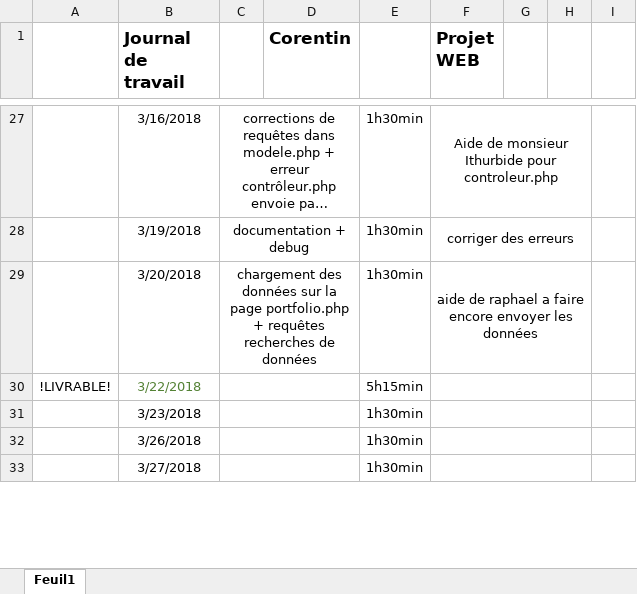
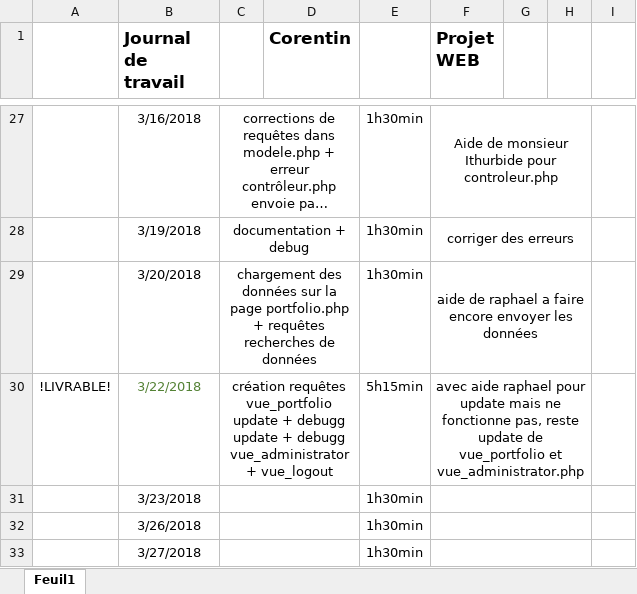
Before and after one commit to corentincpnv/Projet-Portfolio, an Excel workbook: Projet Web/Documentation/Journal de travail Corentin.xlsx, sheet Feuil1, drawn as a sheet; only a part is shown, gaps mark what is left out; long unchanged cells end in …; values as stored, in another font and other column widths than the file's, no borders; the diff names each change by its address in the sheet, - before the commit and + after, or states it on an @@ line.

Commit message:
update, admin, logout
création requêtes vue_portfolio update + debugg update + debugg vue_administrator + vue_logout

```diff
--- a/Projet Web/Documentation/Journal de travail Corentin.xlsx (sheet Feuil1)
+++ b/Projet Web/Documentation/Journal de travail Corentin.xlsx (sheet Feuil1)
-C30: (empty)
+C30: création requêtes vue_portfolio update + debugg update + debugg vue_administrator + vue_logout
-F30 (Projet WEB): (empty)
+F30 (Projet WEB): avec aide raphael pour update mais ne fonctionne pas, reste update de vue_portfolio et vue_administrator.php
```
Also changed, not shown: 7 other files.
